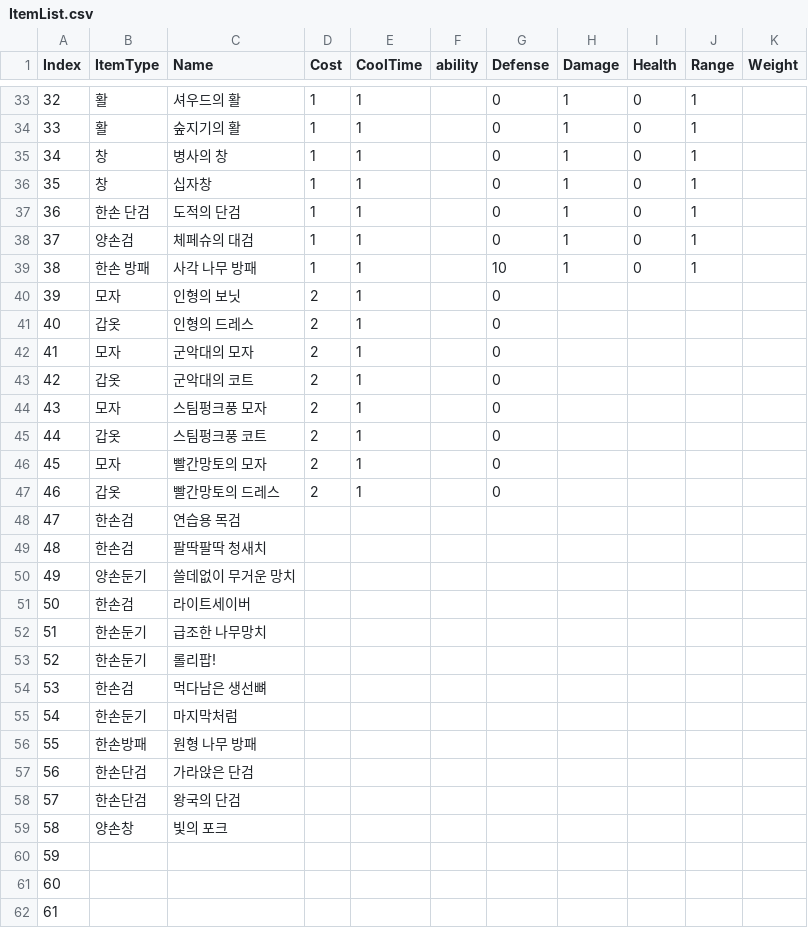
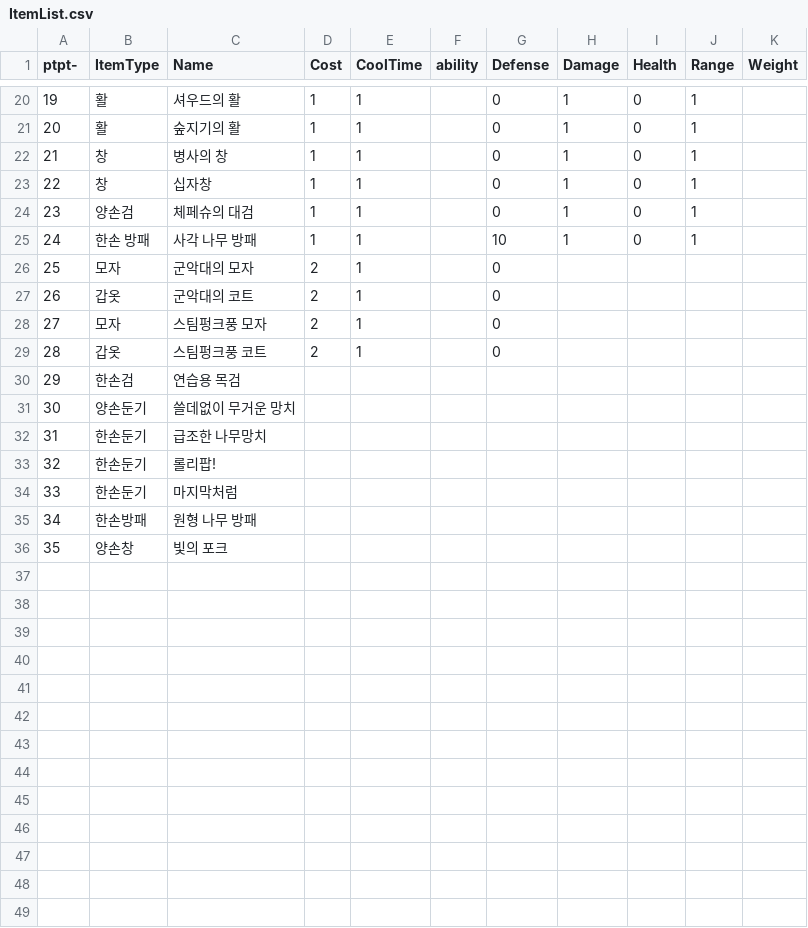
Before and after one commit to rkfkrhdu12/EverMore, a CSV file: Assets/Resources/ItemList.csv, drawn as a sheet; only a part is shown, gaps mark what is left out; the diff covers the shown part only; the diff names each change by its address in the sheet, - before the commit and + after, or states it on an @@ line.

```diff
--- a/Assets/Resources/ItemList.csv
+++ b/Assets/Resources/ItemList.csv
@@ column A (ptpt-) renumbered between rows 1 and 36 @@
-row 37: 36 | 한손 단검 | 도적의 단검 | 1 | 1 |  | 0 | 1 | 0 | 1
-row 40: 39 | 모자 | 인형의 보닛 | 2 | 1 |  | 0
-row 41: 40 | 갑옷 | 인형의 드레스 | 2 | 1 |  | 0
-row 46: 45 | 모자 | 빨간망토의 모자 | 2 | 1 |  | 0
-row 47: 46 | 갑옷 | 빨간망토의 드레스 | 2 | 1 |  | 0
-row 49: 48 | 한손검 | 팔딱팔딱 청새치
-row 51: 50 | 한손검 | 라이트세이버
-row 54: 53 | 한손검 | 먹다남은 생선뼈
-row 57: 56 | 한손단검 | 가라앉은 단검
-row 58: 57 | 한손단검 | 왕국의 단검
-row 60: 59
-row 61: 60
-row 62: 61
```
Also changed, not shown: 13 removed rows elsewhere in this file.
